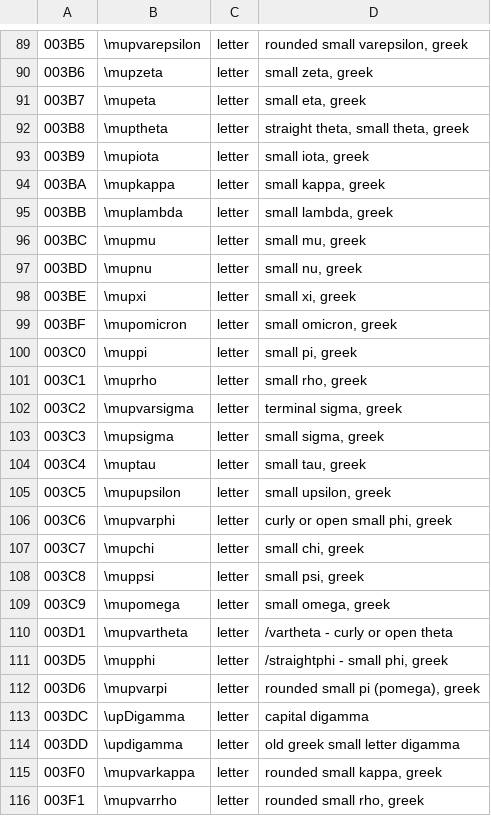
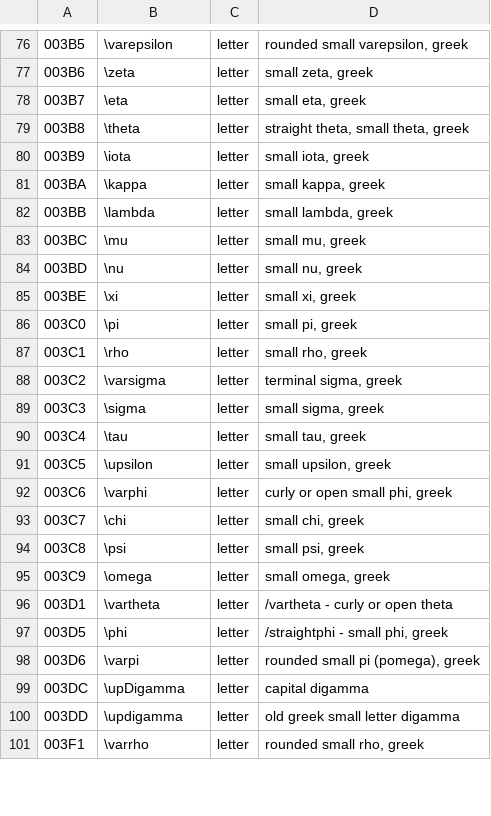
Before and after one commit to studykit/intellij-math-keyboard, a TSV file: src/codegen/resources/unicode-math.tsv, drawn as a sheet; only a part is shown, gaps mark what is left out; the diff covers the shown part only.

```diff
--- a/src/codegen/resources/unicode-math.tsv
+++ b/src/codegen/resources/unicode-math.tsv
@@ -89,28 +76,26 @@
-003B5	\mupvarepsilon	letter	rounded small varepsilon, greek
-003B6	\mupzeta	letter	small zeta, greek
-003B7	\mupeta	letter	small eta, greek
-003B8	\muptheta	letter	straight theta, small theta, greek
-003B9	\mupiota	letter	small iota, greek
-003BA	\mupkappa	letter	small kappa, greek
-003BB	\muplambda	letter	small lambda, greek
-003BC	\mupmu	letter	small mu, greek
-003BD	\mupnu	letter	small nu, greek
-003BE	\mupxi	letter	small xi, greek
-003BF	\mupomicron	letter	small omicron, greek
-003C0	\muppi	letter	small pi, greek
-003C1	\muprho	letter	small rho, greek
-003C2	\mupvarsigma	letter	terminal sigma, greek
-003C3	\mupsigma	letter	small sigma, greek
-003C4	\muptau	letter	small tau, greek
-003C5	\mupupsilon	letter	small upsilon, greek
-003C6	\mupvarphi	letter	curly or open small phi, greek
-003C7	\mupchi	letter	small chi, greek
-003C8	\muppsi	letter	small psi, greek
-003C9	\mupomega	letter	small omega, greek
-003D1	\mupvartheta	letter	/vartheta - curly or open theta
-003D5	\mupphi	letter	/straightphi - small phi, greek
-003D6	\mupvarpi	letter	rounded small pi (pomega), greek
+003B5	\varepsilon	letter	rounded small varepsilon, greek
+003B6	\zeta	letter	small zeta, greek
+003B7	\eta	letter	small eta, greek
+003B8	\theta	letter	straight theta, small theta, greek
+003B9	\iota	letter	small iota, greek
+003BA	\kappa	letter	small kappa, greek
+003BB	\lambda	letter	small lambda, greek
+003BC	\mu	letter	small mu, greek
+003BD	\nu	letter	small nu, greek
+003BE	\xi	letter	small xi, greek
+003C0	\pi	letter	small pi, greek
+003C1	\rho	letter	small rho, greek
+003C2	\varsigma	letter	terminal sigma, greek
+003C3	\sigma	letter	small sigma, greek
+003C4	\tau	letter	small tau, greek
+003C5	\upsilon	letter	small upsilon, greek
+003C6	\varphi	letter	curly or open small phi, greek
+003C7	\chi	letter	small chi, greek
+003C8	\psi	letter	small psi, greek
+003C9	\omega	letter	small omega, greek
+003D1	\vartheta	letter	/vartheta - curly or open theta
+003D5	\phi	letter	/straightphi - small phi, greek
+003D6	\varpi	letter	rounded small pi (pomega), greek
 003DC	\upDigamma	letter	capital digamma
 003DD	\updigamma	letter	old greek small letter digamma
-003F0	\mupvarkappa	letter	rounded small kappa, greek
-003F1	\mupvarrho	letter	rounded small rho, greek
+003F1	\varrho	letter	rounded small rho, greek
```
Also changed, not shown: 15 removed rows and 17 edited cells elsewhere in this file, 9 other files.
